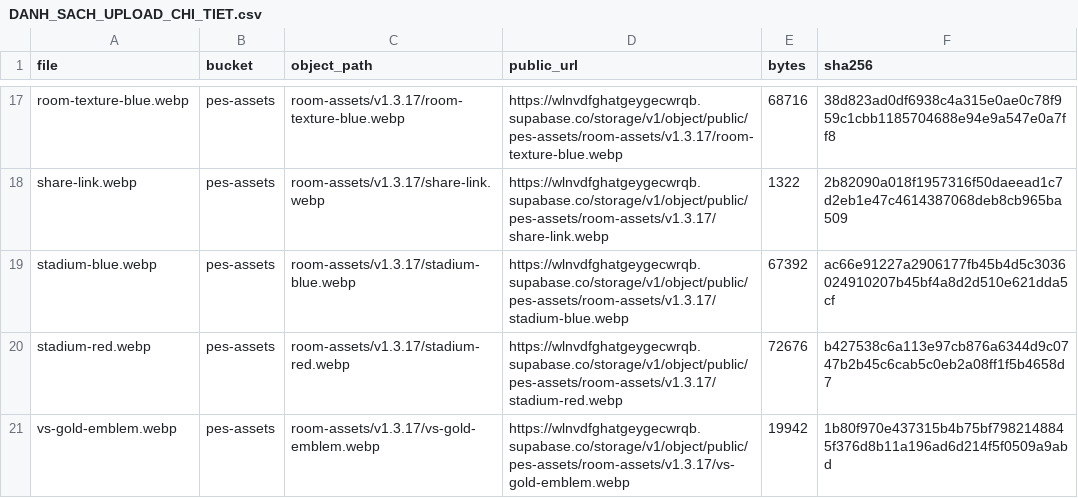
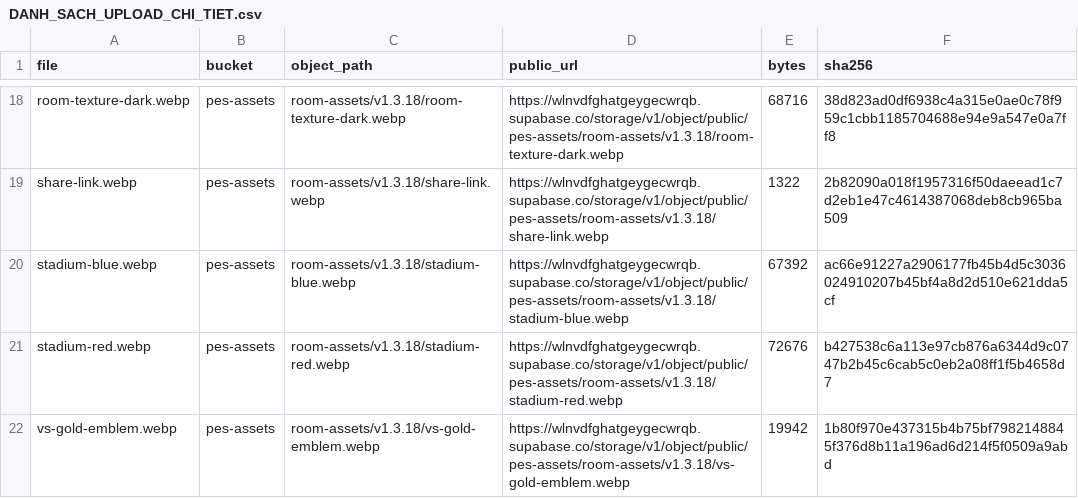
Before and after one commit to hiangvan341-alt/Pesarena, a CSV file: UPLOAD_SUPABASE/DANH_SACH_UPLOAD_CHI_TIET.csv, drawn as a sheet; only a part is shown, gaps mark what is left out; addresses are those after the commit; the diff covers the shown part only; the diff names each change by its address in the sheet, - before the commit and + after, or states it on an @@ line.

Commit message:
PES_Arena_V1.3.18_Room_Texture_Neon_Modes
## V1.3.18 - 2026-08-07

- Dùng `room-texture-dark.webp` làm nền toàn bộ khu phòng đấu.
- Bỏ nền mờ/đục ở card chế độ; thay bằng viền Neon tím, xanh và gold.
- Tăng kích thước emblem chế độ trung tâm và icon của 6 chế độ.
- Chuyển URL Supabase mặc định sang `pes-assets/room-assets/v1.3.18`.
- Không thay đổi API, polling hoặc luồng phòng đấu.

```diff
--- a/UPLOAD_SUPABASE/DANH_SACH_UPLOAD_CHI_TIET.csv
+++ b/UPLOAD_SUPABASE/DANH_SACH_UPLOAD_CHI_TIET.csv
-A18 (file): room-texture-blue.webp
+A18 (file): room-texture-dark.webp
-C18 (object_path): room-assets/v1.3.17/room-texture-blue.webp
+C18 (object_path): room-assets/v1.3.18/room-texture-dark.webp
-D18 (public_url): https://wlnvdfghatgeygecwrqb.supabase.co/storage/v1/object/public/pes-assets/room-assets/v1.3.17/room-texture-blue.webp
+D18 (public_url): https://wlnvdfghatgeygecwrqb.supabase.co/storage/v1/object/public/pes-assets/room-assets/v1.3.18/room-texture-dark.webp
-C19 (object_path): room-assets/v1.3.17/share-link.webp
+C19 (object_path): room-assets/v1.3.18/share-link.webp
-D19 (public_url): https://wlnvdfghatgeygecwrqb.supabase.co/storage/v1/object/public/pes-assets/room-assets/v1.3.17/share-link.webp
+D19 (public_url): https://wlnvdfghatgeygecwrqb.supabase.co/storage/v1/object/public/pes-assets/room-assets/v1.3.18/share-link.webp
-C20 (object_path): room-assets/v1.3.17/stadium-blue.webp
+C20 (object_path): room-assets/v1.3.18/stadium-blue.webp
-D20 (public_url): https://wlnvdfghatgeygecwrqb.supabase.co/storage/v1/object/public/pes-assets/room-assets/v1.3.17/stadium-blue.webp
+D20 (public_url): https://wlnvdfghatgeygecwrqb.supabase.co/storage/v1/object/public/pes-assets/room-assets/v1.3.18/stadium-blue.webp
-C21 (object_path): room-assets/v1.3.17/stadium-red.webp
+C21 (object_path): room-assets/v1.3.18/stadium-red.webp
-D21 (public_url): https://wlnvdfghatgeygecwrqb.supabase.co/storage/v1/object/public/pes-assets/room-assets/v1.3.17/stadium-red.webp
+D21 (public_url): https://wlnvdfghatgeygecwrqb.supabase.co/storage/v1/object/public/pes-assets/room-assets/v1.3.18/stadium-red.webp
-C22 (object_path): room-assets/v1.3.17/vs-gold-emblem.webp
+C22 (object_path): room-assets/v1.3.18/vs-gold-emblem.webp
-D22 (public_url): https://wlnvdfghatgeygecwrqb.supabase.co/storage/v1/object/public/pes-assets/room-assets/v1.3.17/vs-gold-emblem.webp
+D22 (public_url): https://wlnvdfghatgeygecwrqb.supabase.co/storage/v1/object/public/pes-assets/room-assets/v1.3.18/vs-gold-emblem.webp
```
Also changed, not shown: 1 added row and 30 edited cells elsewhere in this file, 30 other files.
